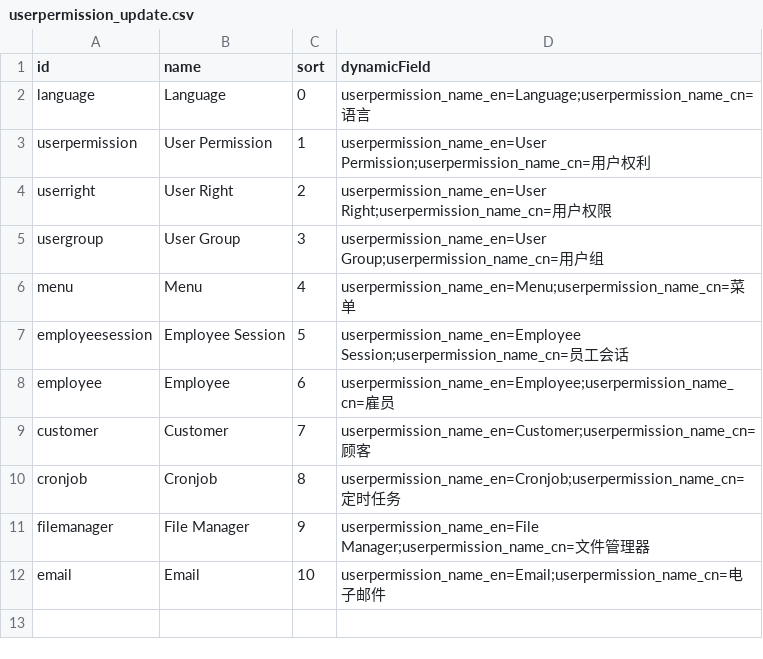
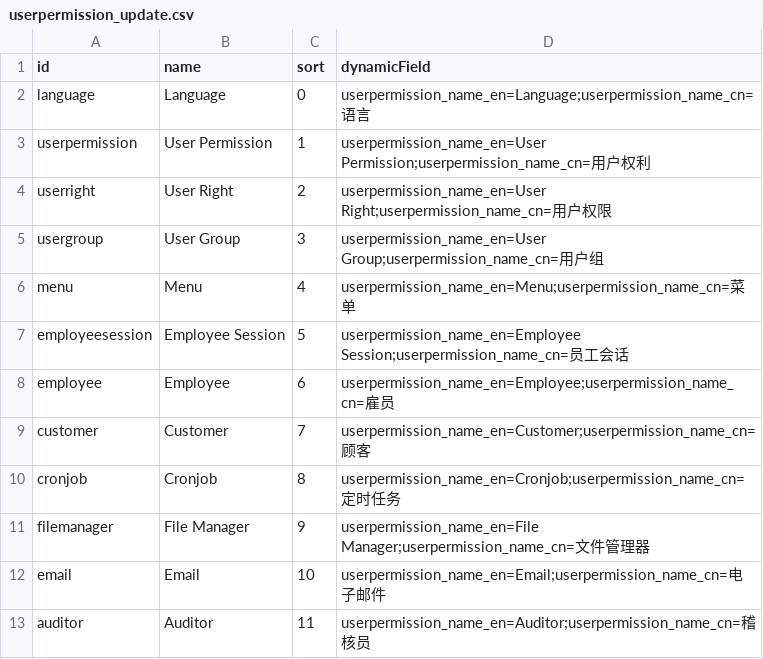
Before and after one commit to williamtanws/beanframework, a CSV file: bin/backend/console/src/main/resources/import/userpermission/userpermission_update.csv, drawn as a sheet.

```diff
--- a/bin/backend/console/src/main/resources/import/userpermission/userpermission_update.csv
+++ b/bin/backend/console/src/main/resources/import/userpermission/userpermission_update.csv
@@ -12 +12,2 @@ filemanager,File Manager,9,userpermission_name_en=File Manager;userpermission_na
 email,Email,10,userpermission_name_en=Email;userpermission_name_cn=电子邮件
+auditor,Auditor,11,userpermission_name_en=Auditor;userpermission_name_cn=稽核员
```
Also changed, not shown: bin/backend/console/src/main/resources/import/menu/menu_update.csv, bin/backend/console/src/main/resources/import/userauthority/userauthority_update.csv, 47 other files.
